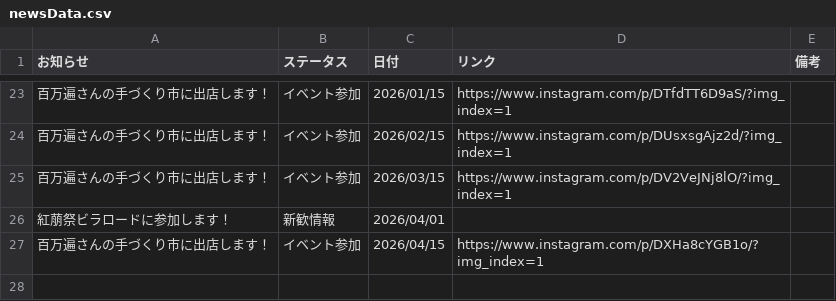
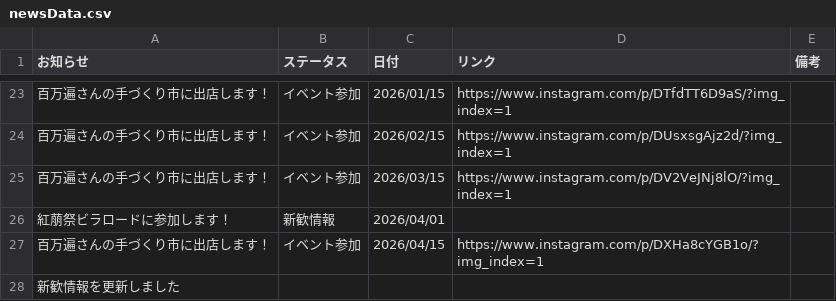
Before and after one commit to KyoudaiKobo/KyoudaiKobo.github.io, a CSV file: newsData.csv, drawn as a sheet; only a part is shown, gaps mark what is left out.

Commit message:
Update spreadsheet data 2026-04-16T04:46:37.151Z

```diff
--- a/newsData.csv
+++ b/newsData.csv
@@ -27 +27,2 @@
 百万遍さんの手づくり市に出店します！|イベント参加|2026/04/15|https://www.instagram.com/p/DXHa8cYGB1o/?img_index=1|
+新歓情報を更新しました||||
```
